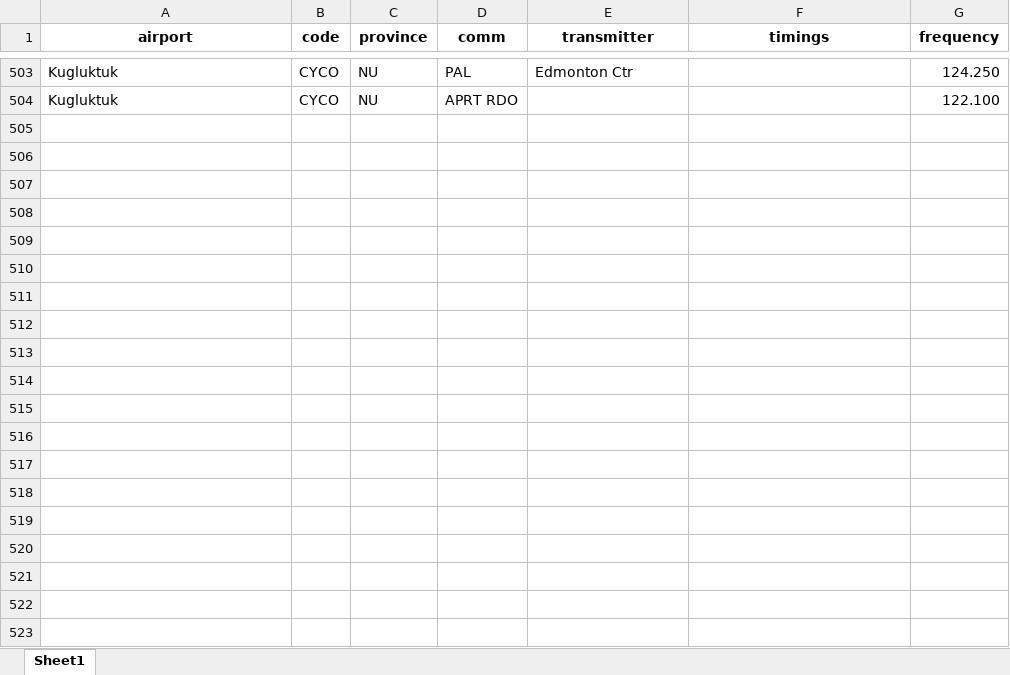
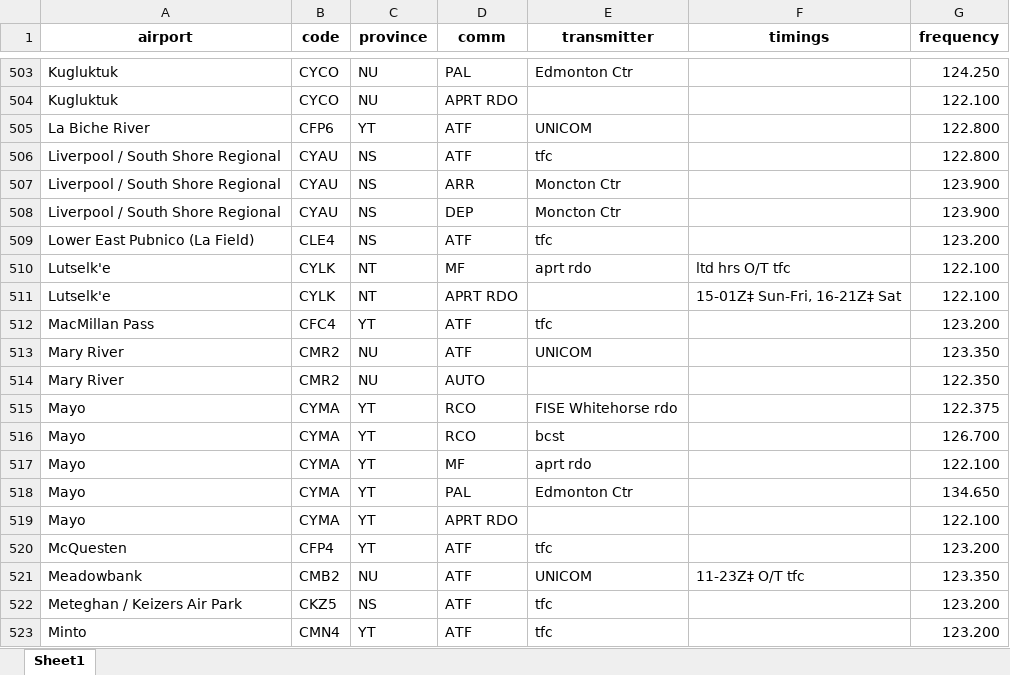
Before and after one commit to squawkcode-ca/squawkcode.ca, an Excel workbook: data/airports.xlsx, sheet Sheet1, drawn as a sheet; only a part is shown, gaps mark what is left out; values as stored, in another font and other column widths than the file's, no borders; the diff covers the shown part only; the diff names each change by its address in the sheet, - before the commit and + after, or states it on an @@ line.

```diff
--- a/data/airports.xlsx (sheet Sheet1)
+++ b/data/airports.xlsx (sheet Sheet1)
+row 505: La Biche River | CFP6 | YT | ATF | UNICOM |  | 122.800
+row 506: Liverpool / South Shore Regional | CYAU | NS | ATF | tfc |  | 122.800
+row 507: Liverpool / South Shore Regional | CYAU | NS | ARR | Moncton Ctr |  | 123.900
+row 508: Liverpool / South Shore Regional | CYAU | NS | DEP | Moncton Ctr |  | 123.900
+row 509: Lower East Pubnico (La Field) | CLE4 | NS | ATF | tfc |  | 123.200
+row 510: Lutselk'e | CYLK | NT | MF | aprt rdo | ltd hrs O/T tfc | 122.100
+row 511: Lutselk'e | CYLK | NT | APRT RDO |  | 15-01Z‡ Sun-Fri, 16-21Z‡ Sat | 122.100
+row 512: MacMillan Pass | CFC4 | YT | ATF | tfc |  | 123.200
+row 513: Mary River | CMR2 | NU | ATF | UNICOM |  | 123.350
+row 514: Mary River | CMR2 | NU | AUTO |  |  | 122.350
+row 515: Mayo | CYMA | YT | RCO | FISE Whitehorse rdo |  | 122.375
+row 516: Mayo | CYMA | YT | RCO | bcst |  | 126.700
+row 517: Mayo | CYMA | YT | MF | aprt rdo |  | 122.100
+row 518: Mayo | CYMA | YT | PAL | Edmonton Ctr |  | 134.650
+row 519: Mayo | CYMA | YT | APRT RDO |  |  | 122.100
+row 520: McQuesten | CFP4 | YT | ATF | tfc |  | 123.200
+row 521: Meadowbank | CMB2 | NU | ATF | UNICOM | 11-23Z‡ O/T tfc | 123.350
+row 522: Meteghan / Keizers Air Park | CKZ5 | NS | ATF | tfc |  | 123.200
+row 523: Minto | CMN4 | YT | ATF | tfc |  | 123.200
```
Also changed, not shown: 14 added rows elsewhere in this sheet, 1 other file.
